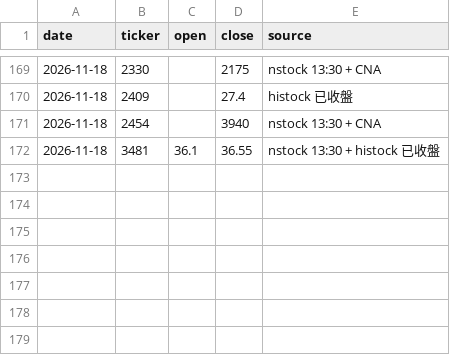
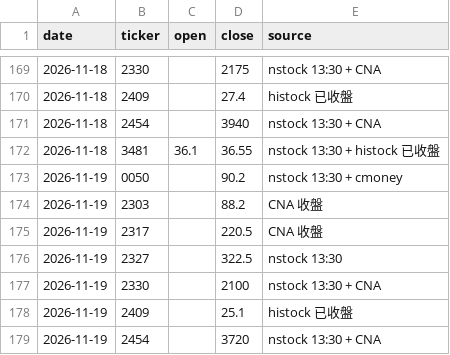
Before and after one commit to markwu831-prog/tw-stock-news, a CSV file: data/prices_daily.csv, drawn as a sheet; only a part is shown, gaps mark what is left out; the diff names each change by its address in the sheet, - before the commit and + after, or states it on an @@ line.

```diff
--- a/data/prices_daily.csv
+++ b/data/prices_daily.csv
+row 173: 2026-11-19 | 0050 |  | 90.2 | nstock 13:30 + cmoney
+row 174: 2026-11-19 | 2303 |  | 88.2 | CNA 收盤
+row 175: 2026-11-19 | 2317 |  | 220.5 | CNA 收盤
+row 176: 2026-11-19 | 2327 |  | 322.5 | nstock 13:30
+row 177: 2026-11-19 | 2330 |  | 2100 | nstock 13:30 + CNA
+row 178: 2026-11-19 | 2409 |  | 25.1 | histock 已收盤
+row 179: 2026-11-19 | 2454 |  | 3720 | nstock 13:30 + CNA
```
Also changed, not shown: data/predictions_daily.csv, 1 other file.
